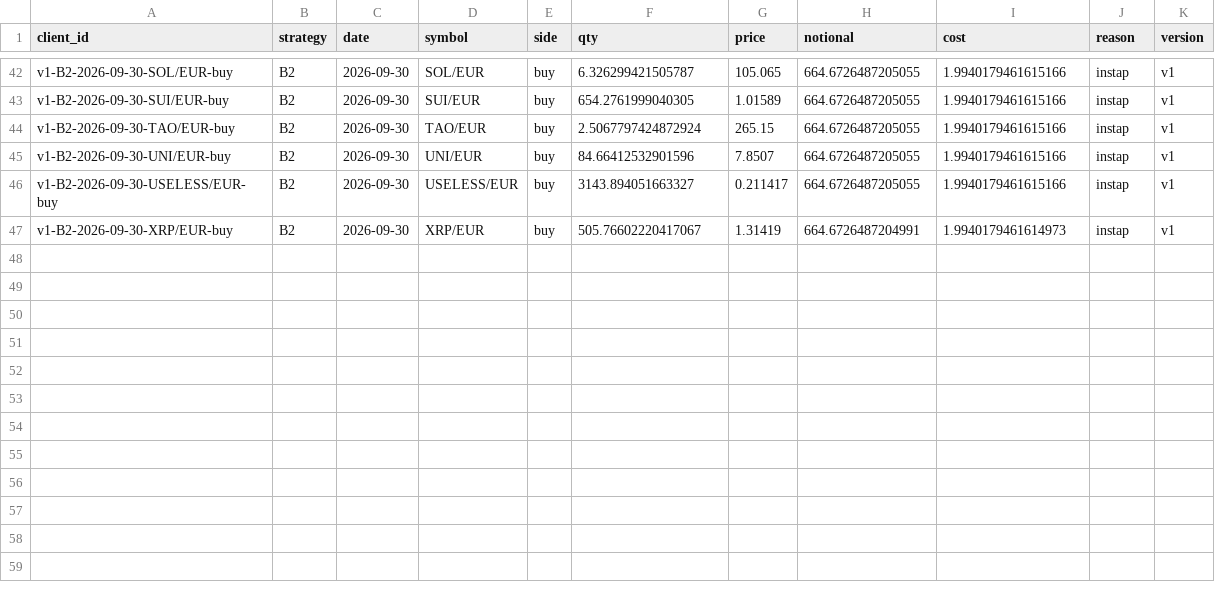
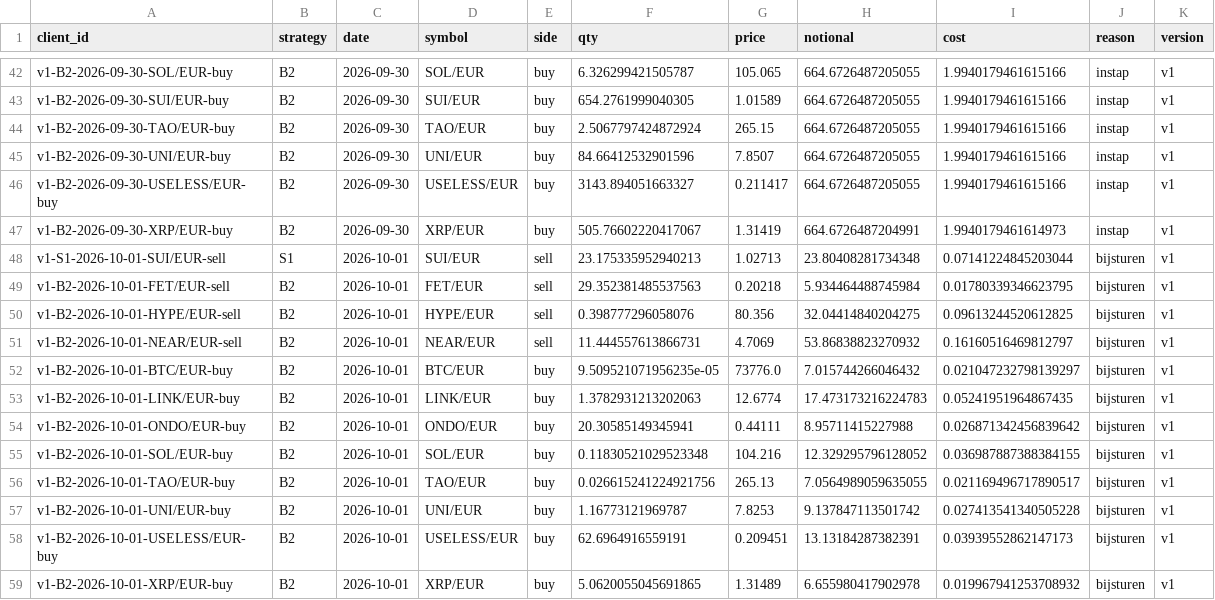
Before and after one commit to mylanreijnen2003-bot/TBotai, a CSV file: state/trades.csv, drawn as a sheet; only a part is shown, gaps mark what is left out; the diff names each change by its address in the sheet, - before the commit and + after, or states it on an @@ line.

```diff
--- a/state/trades.csv
+++ b/state/trades.csv
+row 48: v1-S1-2026-10-01-SUI/EUR-sell | S1 | 2026-10-01 | SUI/EUR | sell | 23.175335952940213 | 1.02713 | 23.80408281734348 | 0.07141224845203044 | bijsturen | v1
+row 49: v1-B2-2026-10-01-FET/EUR-sell | B2 | 2026-10-01 | FET/EUR | sell | 29.352381485537563 | 0.20218 | 5.934464488745984 | 0.01780339346623795 | bijsturen | v1
+row 50: v1-B2-2026-10-01-HYPE/EUR-sell | B2 | 2026-10-01 | HYPE/EUR | sell | 0.398777296058076 | 80.356 | 32.04414840204275 | 0.09613244520612825 | bijsturen | v1
+row 51: v1-B2-2026-10-01-NEAR/EUR-sell | B2 | 2026-10-01 | NEAR/EUR | sell | 11.444557613866731 | 4.7069 | 53.86838823270932 | 0.16160516469812797 | bijsturen | v1
+row 52: v1-B2-2026-10-01-BTC/EUR-buy | B2 | 2026-10-01 | BTC/EUR | buy | 9.509521071956235e-05 | 73776.0 | 7.015744266046432 | 0.021047232798139297 | bijsturen | v1
+row 53: v1-B2-2026-10-01-LINK/EUR-buy | B2 | 2026-10-01 | LINK/EUR | buy | 1.3782931213202063 | 12.6774 | 17.473173216224783 | 0.05241951964867435 | bijsturen | v1
+row 54: v1-B2-2026-10-01-ONDO/EUR-buy | B2 | 2026-10-01 | ONDO/EUR | buy | 20.30585149345941 | 0.44111 | 8.95711415227988 | 0.026871342456839642 | bijsturen | v1
+row 55: v1-B2-2026-10-01-SOL/EUR-buy | B2 | 2026-10-01 | SOL/EUR | buy | 0.11830521029523348 | 104.216 | 12.329295796128052 | 0.036987887388384155 | bijsturen | v1
+row 56: v1-B2-2026-10-01-TAO/EUR-buy | B2 | 2026-10-01 | TAO/EUR | buy | 0.026615241224921756 | 265.13 | 7.0564989059635055 | 0.021169496717890517 | bijsturen | v1
+row 57: v1-B2-2026-10-01-UNI/EUR-buy | B2 | 2026-10-01 | UNI/EUR | buy | 1.16773121969787 | 7.8253 | 9.137847113501742 | 0.027413541340505228 | bijsturen | v1
+row 58: v1-B2-2026-10-01-USELESS/EUR-buy | B2 | 2026-10-01 | USELESS/EUR | buy | 62.6964916559191 | 0.209451 | 13.13184287382391 | 0.03939552862147173 | bijsturen | v1
+row 59: v1-B2-2026-10-01-XRP/EUR-buy | B2 | 2026-10-01 | XRP/EUR | buy | 5.0620055045691865 | 1.31489 | 6.655980417902978 | 0.019967941253708932 | bijsturen | v1
```
Also changed, not shown: state/equity.csv, state/universe.csv, 4 other files.
